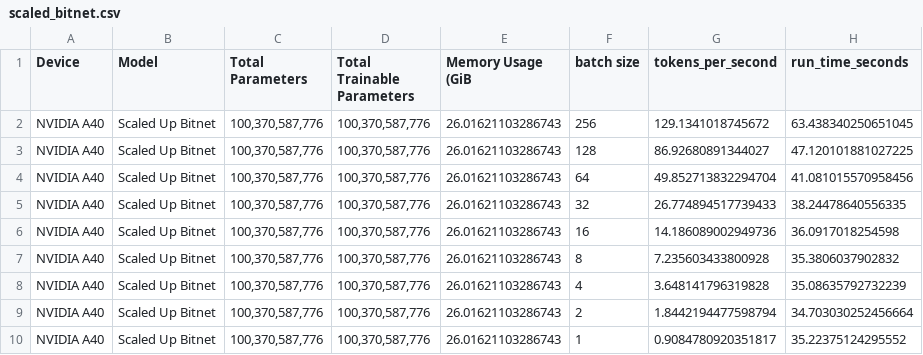
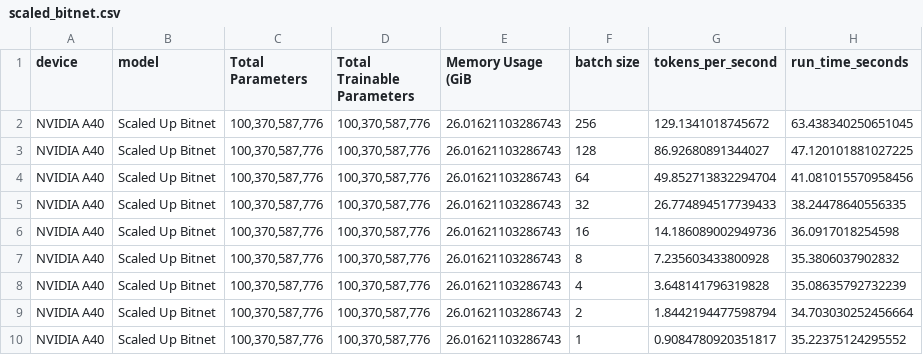
Before and after one commit to eddyabban2/matmulfreellm, a CSV file: paper_csv/scaled_bitnet.csv, drawn as a sheet; only a part is shown; the diff names each change by its address in the sheet, - before the commit and + after, or states it on an @@ line.

```diff
--- a/paper_csv/scaled_bitnet.csv
+++ b/paper_csv/scaled_bitnet.csv
-A1: Device
+A1: device
-B1: Model
+B1: model
```
Also changed, not shown: paper_csv/scaled_mmfree.csv, 2 other files.
